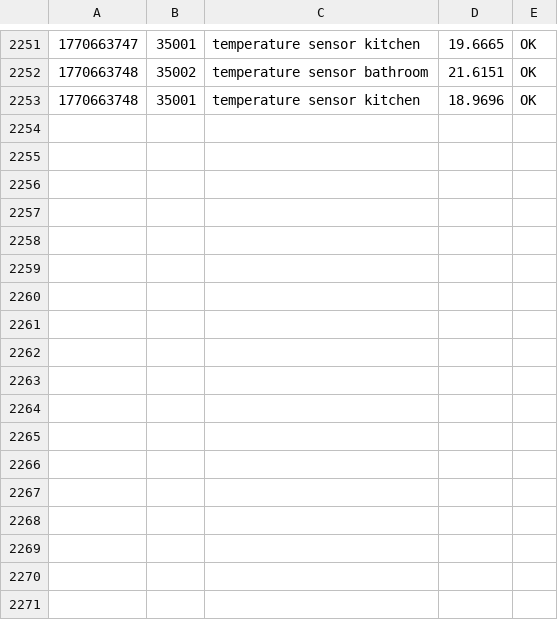
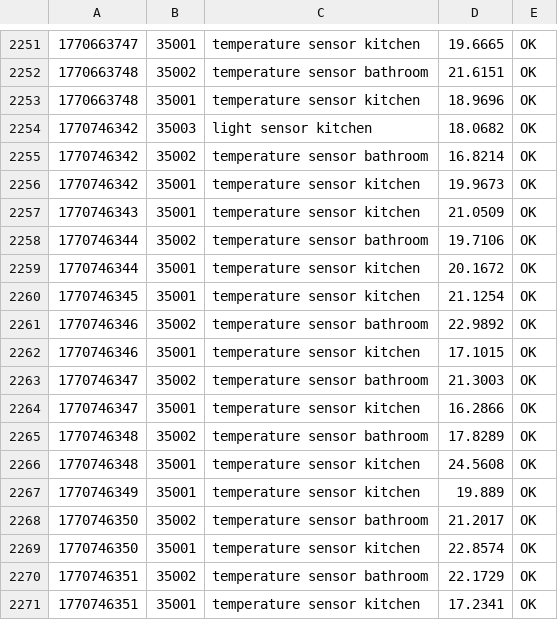
Before and after one commit to maksys2011/home-scada-core, a CSV file: archive/archive.csv, drawn as a sheet; only a part is shown, gaps mark what is left out.

```diff
--- a/archive/archive.csv
+++ b/archive/archive.csv
@@ -2253 +2253,19 @@
 1770663748;35001;temperature sensor kitchen;18.9696;OK
+1770746342;35003;light sensor kitchen;18.0682;OK
+1770746342;35002;temperature sensor bathroom;16.8214;OK
+1770746342;35001;temperature sensor kitchen;19.9673;OK
+1770746343;35001;temperature sensor kitchen;21.0509;OK
+1770746344;35002;temperature sensor bathroom;19.7106;OK
+1770746344;35001;temperature sensor kitchen;20.1672;OK
+1770746345;35001;temperature sensor kitchen;21.1254;OK
+1770746346;35002;temperature sensor bathroom;22.9892;OK
+1770746346;35001;temperature sensor kitchen;17.1015;OK
+1770746347;35002;temperature sensor bathroom;21.3003;OK
+1770746347;35001;temperature sensor kitchen;16.2866;OK
+1770746348;35002;temperature sensor bathroom;17.8289;OK
+1770746348;35001;temperature sensor kitchen;24.5608;OK
+1770746349;35001;temperature sensor kitchen;19.889;OK
+1770746350;35002;temperature sensor bathroom;21.2017;OK
+1770746350;35001;temperature sensor kitchen;22.8574;OK
+1770746351;35002;temperature sensor bathroom;22.1729;OK
+1770746351;35001;temperature sensor kitchen;17.2341;OK
```
Also changed, not shown: 9 other files.
